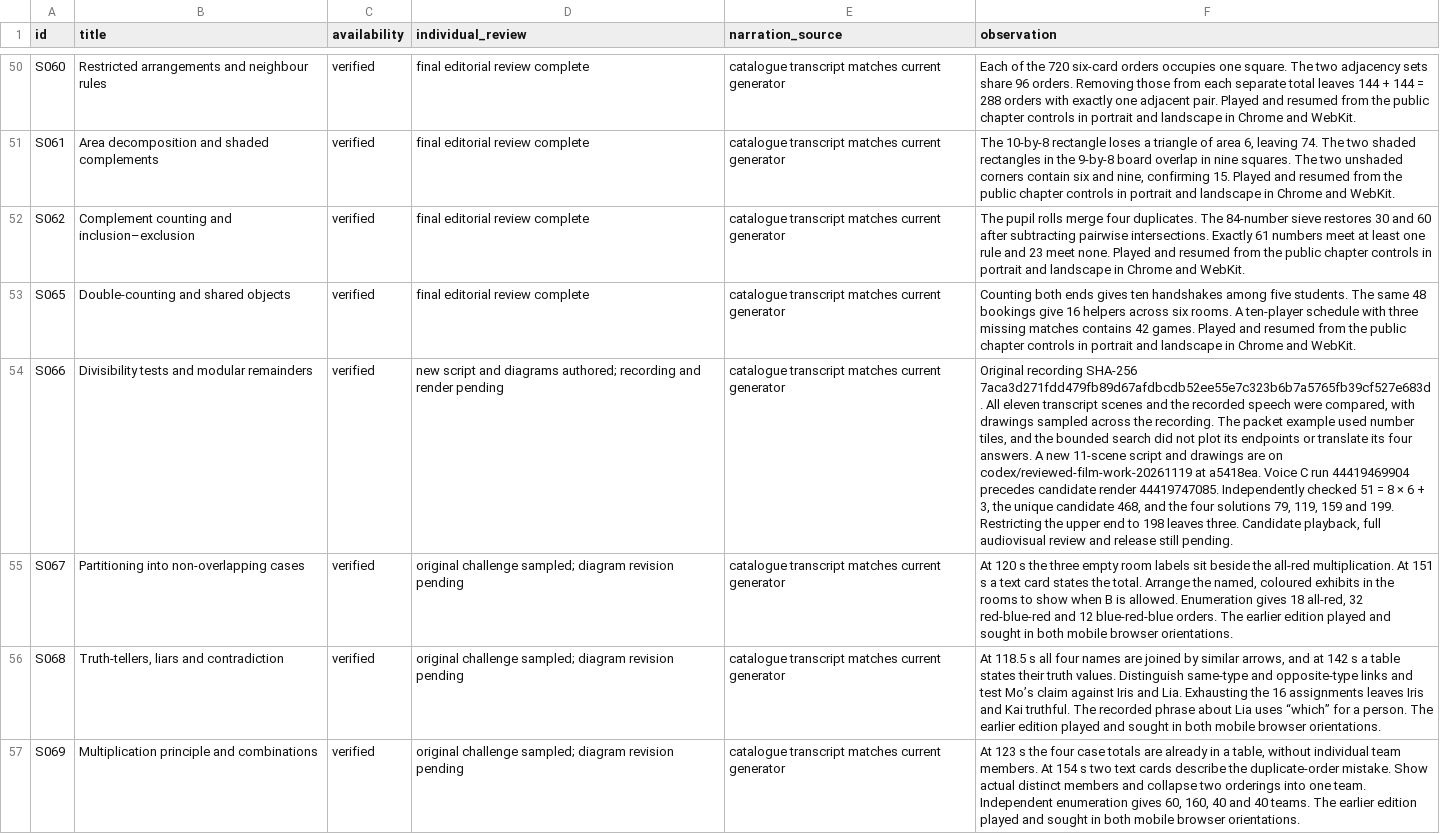
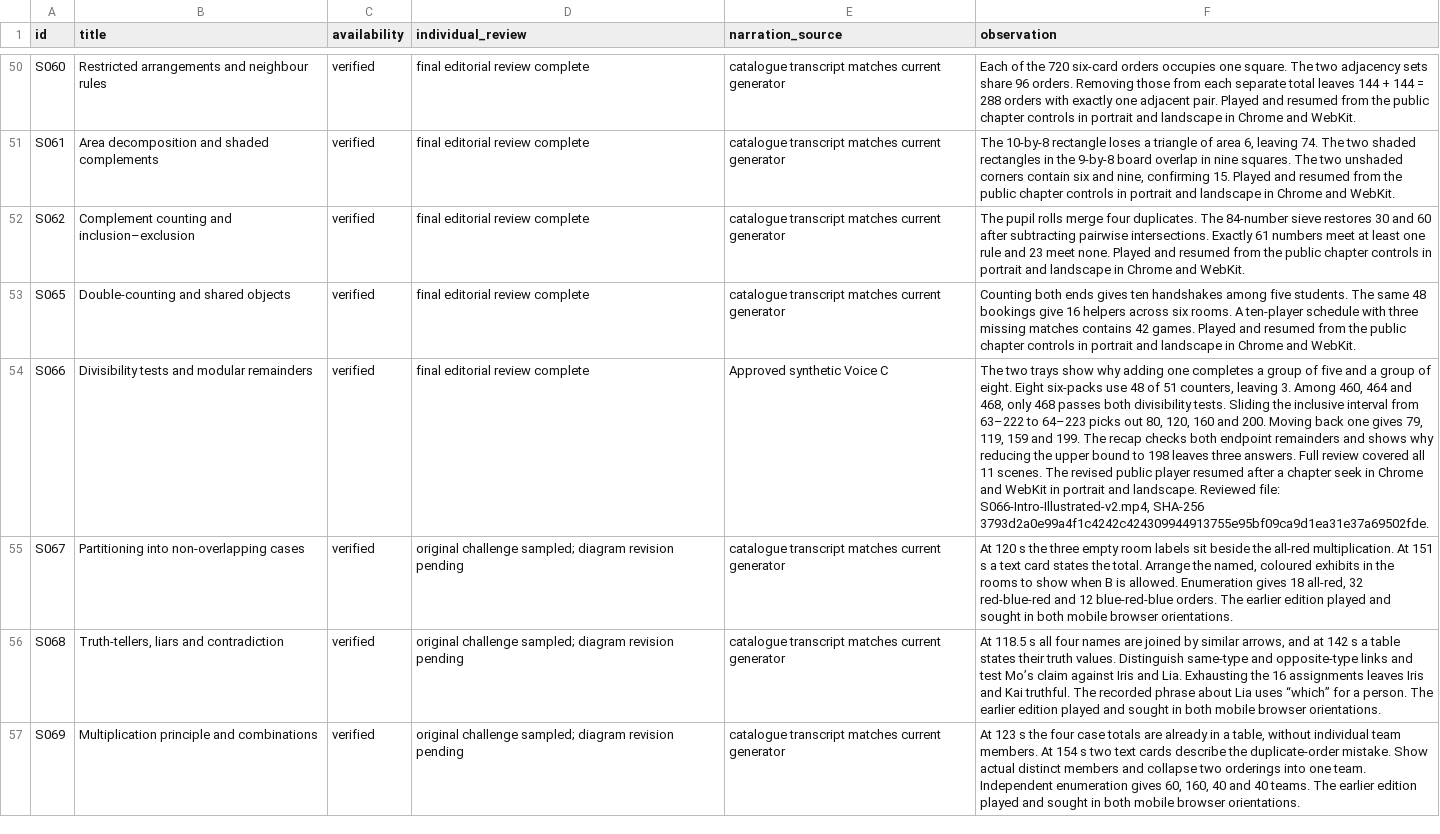
Before and after one commit to SimonRJ/-summit-one-narrator, a CSV file: docs/lesson-introduction-review-register-20261116.csv, drawn as a sheet; only a part is shown, gaps mark what is left out; the diff names each change by its address in the sheet, - before the commit and + after, or states it on an @@ line.

Commit message:
Add the reviewed and live S066 introduction to the watch list

```diff
--- a/docs/lesson-introduction-review-register-20261116.csv
+++ b/docs/lesson-introduction-review-register-20261116.csv
-D54 (individual_review): new script and diagrams authored; recording and render pending
+D54 (individual_review): final editorial review complete
-E54 (narration_source): catalogue transcript matches current generator
+E54 (narration_source): Approved synthetic Voice C
-F54 (observation): Original recording SHA-256 7aca3d271fdd479fb89d67afdbcdb52ee55e7c323b6b7a5765fb39cf527e683d. All eleven transcript scenes and the recorded speech were compared, with drawings sampled across the recording. The packet example used number tiles, and the bounded search did not plot its endpoints or translate its four answers. A new 11-scene script and drawings are on codex/reviewed-film-work-20261119 at a5418ea. Voice C run 44419469904 precedes candidate render 44419747085. Independently checked 51 = 8 × 6 + 3, the unique candidate 468, and the four solutions 79, 119, 159 and 199. Restricting the upper end to 198 leaves three. Candidate playback, full audiovisual review and release still pending.
+F54 (observation): The two trays show why adding one completes a group of five and a group of eight. Eight six-packs use 48 of 51 counters, leaving 3. Among 460, 464 and 468, only 468 passes both divisibility tests. Sliding the inclusive interval from 63–222 to 64–223 picks out 80, 120, 160 and 200. Moving back one gives 79, 119, 159 and 199. The recap checks both endpoint remainders and shows why reducing the upper bound to 198 leaves three answers. Full review covered all 11 scenes. The revised public player resumed after a chapter seek in Chrome and WebKit in portrait and landscape. Reviewed file: S066-Intro-Illustrated-v2.mp4, SHA-256 3793d2a0e99a4f1c4242c424309944913755e95bf09ca9d1ea31e37a69502fde.
```
Also changed, not shown: 2 other files.
